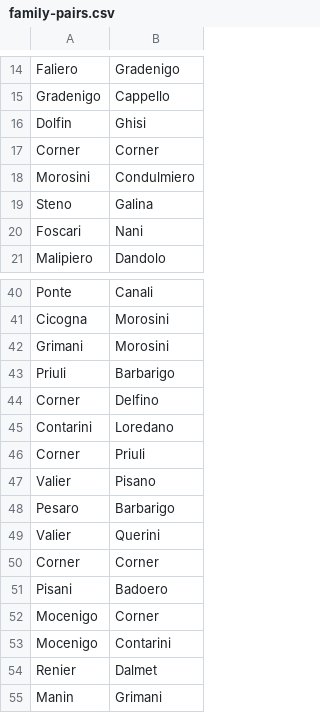
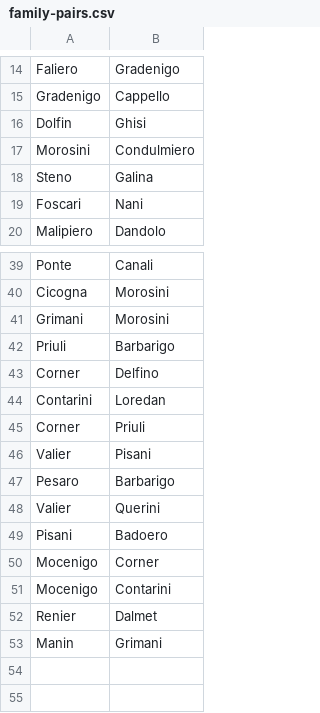
Before and after one commit to JJ/venice-patrician-social-network, a CSV file: resources/family-pairs.csv, drawn as a sheet; only a part is shown, gaps mark what is left out.

```diff
--- a/resources/family-pairs.csv
+++ b/resources/family-pairs.csv
@@ -16,3 +16,2 @@ Gradenigo,Cappello
 Dolfin,Ghisi
-Corner,Corner
 Morosini,Condulmiero
@@ -44,8 +43,7 @@ Priuli,Barbarigo
 Corner,Delfino
-Contarini,Loredano
+Contarini,Loredan
 Corner,Priuli
-Valier,Pisano
+Valier,Pisani
 Pesaro,Barbarigo
 Valier,Querini
-Corner,Corner
 Pisani,Badoero
```
Also changed, not shown: 1 other file.
